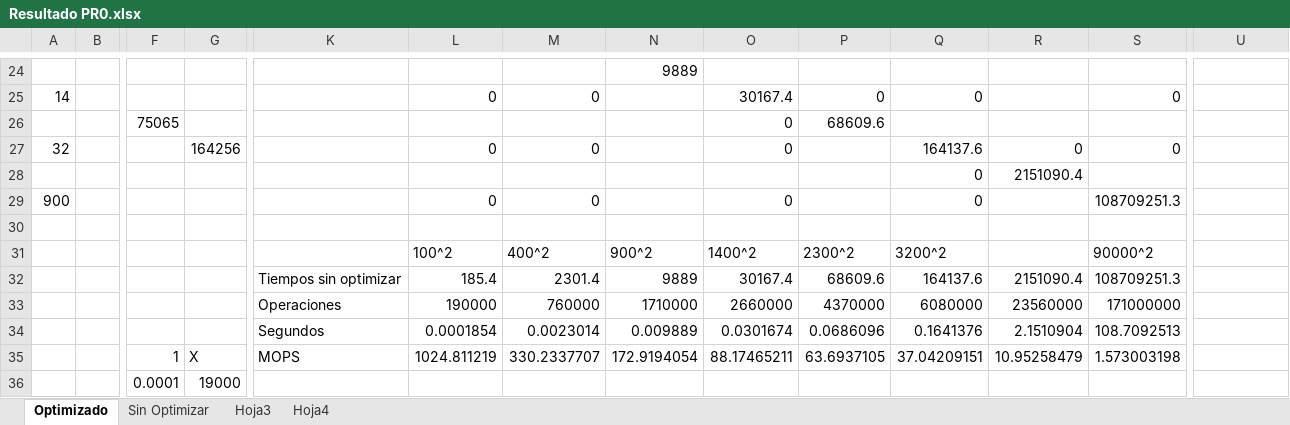
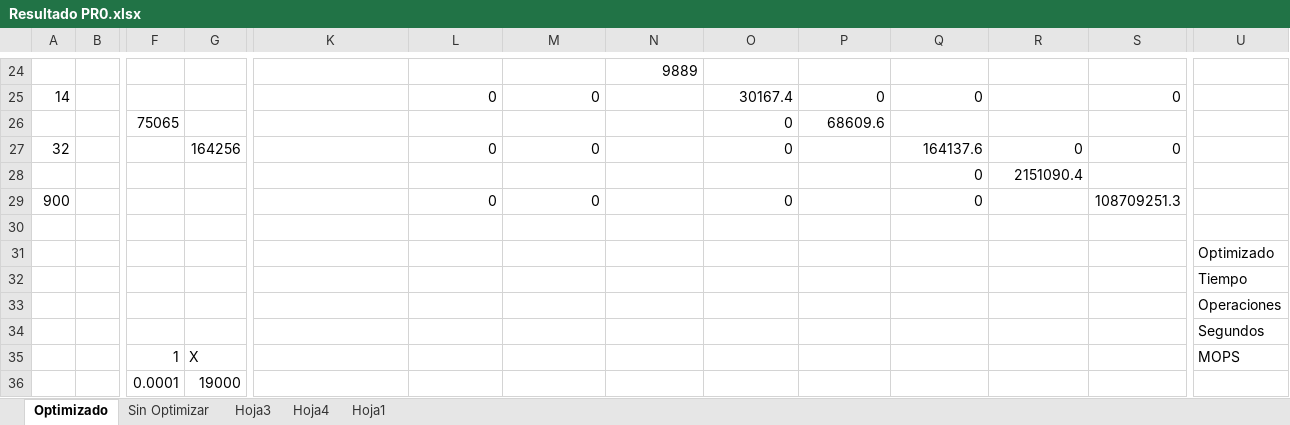
Before and after one commit to nagolli/Proyecto17AC-Etse-2018, an Excel workbook: Resultado PR0.xlsx, sheet Optimizado, drawn as a sheet; only a part is shown, gaps mark what is left out; values as stored, in another font and other column widths than the file's, no borders; charts and pictures not drawn; removed rows and columns are numbered as before the commit, all else as after; rows hold the shown columns only; the diff names each change by its address in the sheet, - before the commit and + after, or states it on an @@ line.

```diff
--- a/Resultado PR0.xlsx (sheet Optimizado)
+++ b/Resultado PR0.xlsx (sheet Optimizado)
+sheet tab: Hoja1
-row 31:  |  |  |  |  | 100^2 | 400^2 | 900^2 | 1400^2 | 2300^2 | 3200^2 |  | 90000^2
-row 32:  |  |  |  | Tiempos sin optimizar | 185.4 | 2301.4 | 9889 | 30167.4 | 68609.6 | 164137.6 | 2151090.4 | 108709251.3
-row 33:  |  |  |  | Operaciones | 190000 | 760000 | 1710000 | 2660000 | 4370000 | 6080000 | 23560000 | 171000000
-row 34:  |  |  |  | Segundos | 0.0001854 | 0.0023014 | 0.009889 | 0.0301674 | 0.0686096 | 0.1641376 | 2.1510904 | 108.7092513
-row 35:  |  | 1 | X | MOPS | 1024.811219 | 330.2337707 | 172.9194054 | 88.17465211 | 63.6937105 | 37.04209151 | 10.95258479 | 1.573003198
+row 31:  |  |  |  |  |  |  |  |  |  |  |  |  | Optimizado
+row 32:  |  |  |  |  |  |  |  |  |  |  |  |  | Tiempo
+row 33:  |  |  |  |  |  |  |  |  |  |  |  |  | Operaciones
+row 34:  |  |  |  |  |  |  |  |  |  |  |  |  | Segundos
+row 35:  |  | 1 | X |  |  |  |  |  |  |  |  |  | MOPS
```
Also changed, not shown: sheet Hoja4, sheet Sin Optimizar, sheet Hoja3, formulas that keep their value, charts or pictures, 2 other files.
